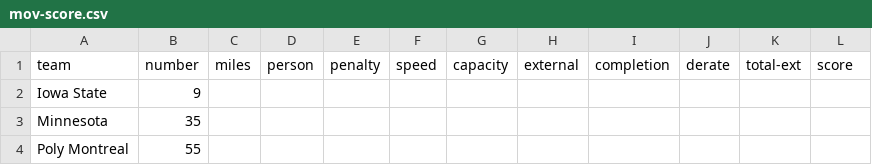
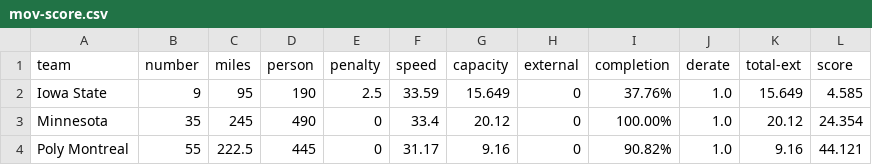
Before and after one commit to jtmullen/asc-fsgp-2022-results, a CSV file: _data/fsgp/mov-score.csv, drawn as a sheet; only a part is shown; the diff covers the shown part only.

```diff
--- a/_data/fsgp/mov-score.csv
+++ b/_data/fsgp/mov-score.csv
@@ -1,4 +1,4 @@
 team,number,miles,person,penalty,speed,capacity,external,completion,derate,total-ext,score
-Iowa State,9,,,,,,,,,,
-Minnesota,35,,,,,,,,,,
-Poly Montreal,55,,,,,,,,,,
+Iowa State,9,95,190,2.5,33.59,15.649,0,37.76%,1.0,15.649,4.585
+Minnesota,35,245,490,0,33.4,20.12,0,100.00%,1.0,20.12,24.354
+Poly Montreal,55,222.5,445,0,31.17,9.16,0,90.82%,1.0,9.16,44.121
```
Also changed, not shown: 1 added row and 21 edited cells elsewhere in this file, _data/fsgp/mov.csv, _data/fsgp/sov.csv.
